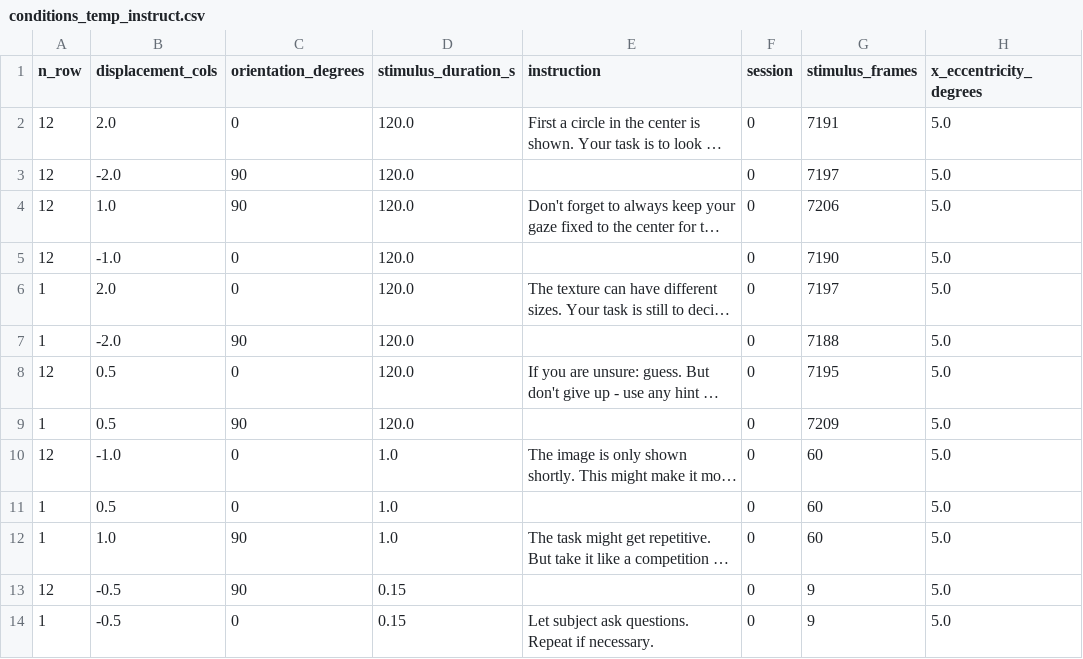
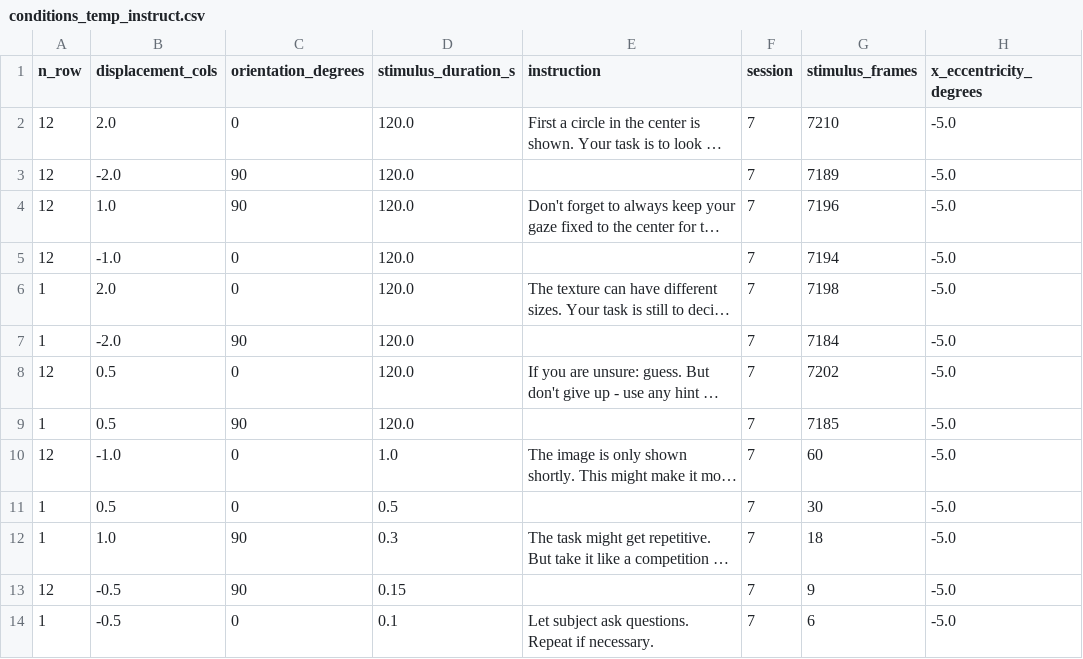
Before and after one commit to iakioh/V1SH_experiment, a CSV file: experiment/code/conditions_temp_instruct.csv, drawn as a sheet; only a part is shown; long unchanged cells end in …; the diff names each change by its address in the sheet, - before the commit and + after, or states it on an @@ line.

```diff
--- a/experiment/code/conditions_temp_instruct.csv
+++ b/experiment/code/conditions_temp_instruct.csv
-F2:F14 (session): 0
+F2:F14 (session): 7
-G2 (stimulus_frames): 7191
+G2 (stimulus_frames): 7210
-H2:H14 (x_eccentricity_degrees): 5.0
+H2:H14 (x_eccentricity_degrees): -5.0
-G3 (stimulus_frames): 7197
+G3 (stimulus_frames): 7189
-G4 (stimulus_frames): 7206
+G4 (stimulus_frames): 7196
-G5 (stimulus_frames): 7190
+G5 (stimulus_frames): 7194
-G6 (stimulus_frames): 7197
+G6 (stimulus_frames): 7198
-G7 (stimulus_frames): 7188
+G7 (stimulus_frames): 7184
-G8 (stimulus_frames): 7195
+G8 (stimulus_frames): 7202
-G9 (stimulus_frames): 7209
+G9 (stimulus_frames): 7185
-D11 (stimulus_duration_s): 1.0
+D11 (stimulus_duration_s): 0.5
-G11 (stimulus_frames): 60
+G11 (stimulus_frames): 30
-D12 (stimulus_duration_s): 1.0
+D12 (stimulus_duration_s): 0.3
-G12 (stimulus_frames): 60
+G12 (stimulus_frames): 18
-D14 (stimulus_duration_s): 0.15
+D14 (stimulus_duration_s): 0.1
-G14 (stimulus_frames): 9
+G14 (stimulus_frames): 6
```
Also changed, not shown: experiment/code/conditions_temp_test.csv, experiment/code/conditions_temp_train.csv, 11 other files.
